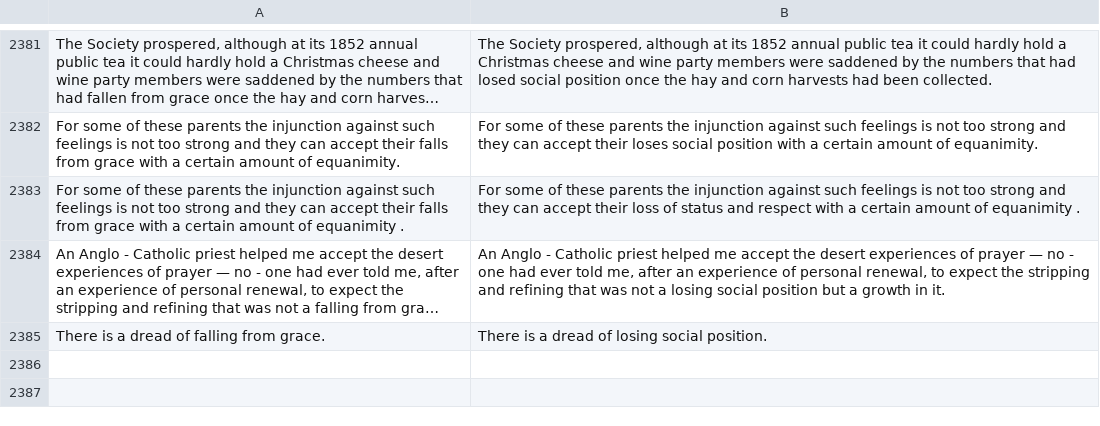
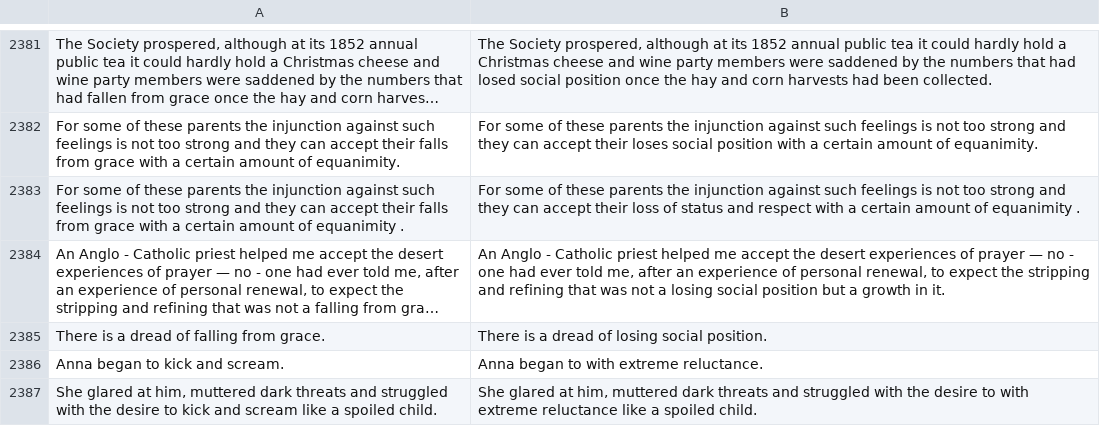
Before and after one commit to an-eve/nlp-nli-idioms, a TSV file: dataset/test_e_wo_idioms_col.tsv, drawn as a sheet; only a part is shown, gaps mark what is left out; long unchanged cells end in …; the diff names each change by its address in the sheet, - before the commit and + after, or states it on an @@ line.

```diff
--- a/dataset/test_e_wo_idioms_col.tsv
+++ b/dataset/test_e_wo_idioms_col.tsv
+row 2386: Anna began to kick and scream. | Anna began to with extreme reluctance.
+row 2387: She glared at him, muttered dark threats and struggled with the desire to kick and scream like a spoiled child. | She glared at him, muttered dark threats and struggled with the desire to with extreme reluctance like a spoiled child.
```
Also changed, not shown: 1 other file.
